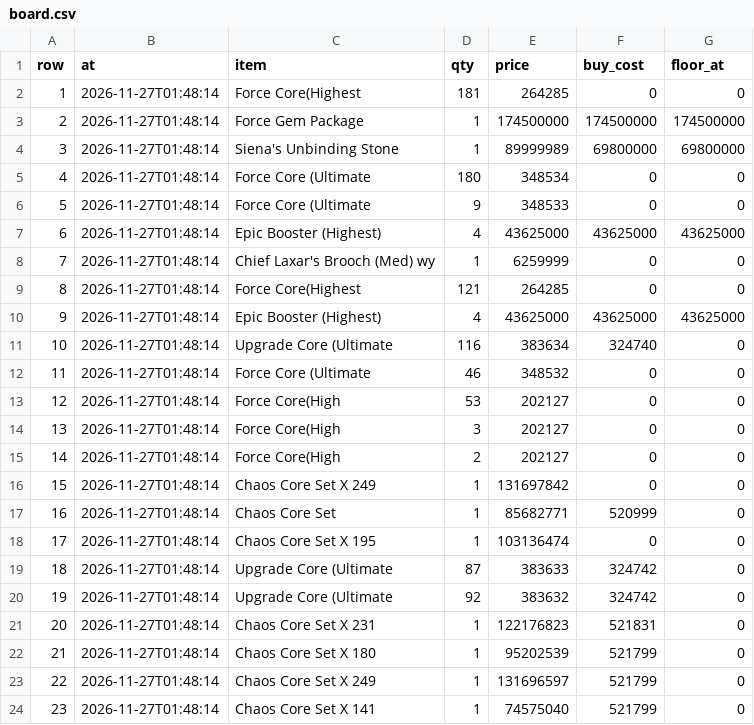
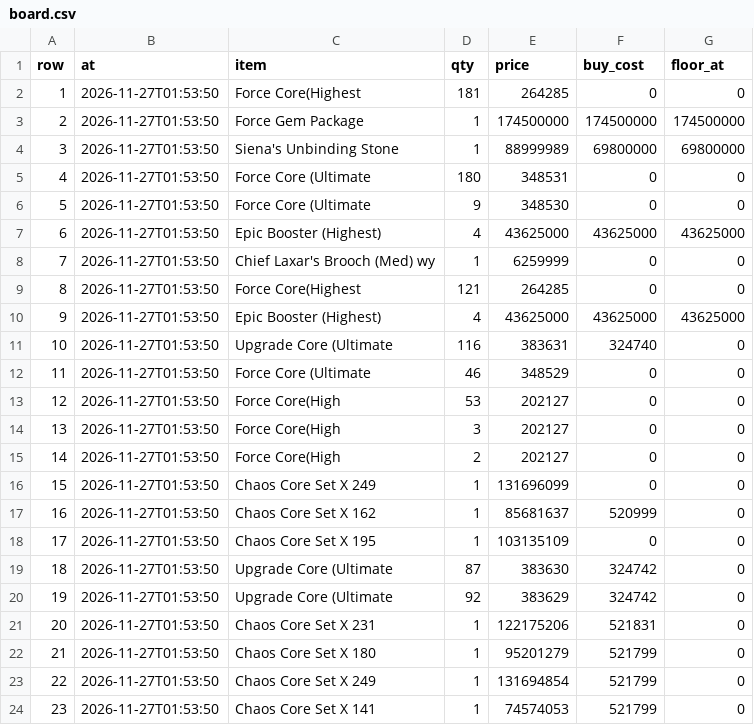
Before and after one commit to tl45663035/cabal_trade, a CSV file: profit_reports/cang/artifacts/board.csv, drawn as a sheet.

```diff
--- a/profit_reports/cang/artifacts/board.csv
+++ b/profit_reports/cang/artifacts/board.csv
@@ -1,24 +1,24 @@
 row,at,item,qty,price,buy_cost,floor_at
-1,2026-11-27T01:48:14,Force Core(Highest,181,264285,0,0
-2,2026-11-27T01:48:14,Force Gem Package,1,174500000,174500000,174500000
-3,2026-11-27T01:48:14,Siena's Unbinding Stone,1,89999989,69800000,69800000
-4,2026-11-27T01:48:14,Force Core (Ultimate,180,348534,0,0
-5,2026-11-27T01:48:14,Force Core (Ultimate,9,348533,0,0
-6,2026-11-27T01:48:14,Epic Booster (Highest),4,43625000,43625000,43625000
-7,2026-11-27T01:48:14,Chief Laxar's Brooch (Med) wy,1,6259999,0,0
-8,2026-11-27T01:48:14,Force Core(Highest,121,264285,0,0
-9,2026-11-27T01:48:14,Epic Booster (Highest),4,43625000,43625000,43625000
-10,2026-11-27T01:48:14,Upgrade Core (Ultimate,116,383634,324740,0
-11,2026-11-27T01:48:14,Force Core (Ultimate,46,348532,0,0
-12,2026-11-27T01:48:14,Force Core(High,53,202127,0,0
-13,2026-11-27T01:48:14,Force Core(High,3,202127,0,0
-14,2026-11-27T01:48:14,Force Core(High,2,202127,0,0
-15,2026-11-27T01:48:14,Chaos Core Set X 249,1,131697842,0,0
-16,2026-11-27T01:48:14,Chaos Core Set,1,85682771,520999,0
-17,2026-11-27T01:48:14,Chaos Core Set X 195,1,103136474,0,0
-18,2026-11-27T01:48:14,Upgrade Core (Ultimate,87,383633,324742,0
-19,2026-11-27T01:48:14,Upgrade Core (Ultimate,92,383632,324742,0
-20,2026-11-27T01:48:14,Chaos Core Set X 231,1,122176823,521831,0
-21,2026-11-27T01:48:14,Chaos Core Set X 180,1,95202539,521799,0
-22,2026-11-27T01:48:14,Chaos Core Set X 249,1,131696597,521799,0
-23,2026-11-27T01:48:14,Chaos Core Set X 141,1,74575040,521799,0
+1,2026-11-27T01:53:50,Force Core(Highest,181,264285,0,0
+2,2026-11-27T01:53:50,Force Gem Package,1,174500000,174500000,174500000
+3,2026-11-27T01:53:50,Siena's Unbinding Stone,1,88999989,69800000,69800000
+4,2026-11-27T01:53:50,Force Core (Ultimate,180,348531,0,0
+5,2026-11-27T01:53:50,Force Core (Ultimate,9,348530,0,0
+6,2026-11-27T01:53:50,Epic Booster (Highest),4,43625000,43625000,43625000
+7,2026-11-27T01:53:50,Chief Laxar's Brooch (Med) wy,1,6259999,0,0
+8,2026-11-27T01:53:50,Force Core(Highest,121,264285,0,0
+9,2026-11-27T01:53:50,Epic Booster (Highest),4,43625000,43625000,43625000
+10,2026-11-27T01:53:50,Upgrade Core (Ultimate,116,383631,324740,0
+11,2026-11-27T01:53:50,Force Core (Ultimate,46,348529,0,0
+12,2026-11-27T01:53:50,Force Core(High,53,202127,0,0
+13,2026-11-27T01:53:50,Force Core(High,3,202127,0,0
+14,2026-11-27T01:53:50,Force Core(High,2,202127,0,0
+15,2026-11-27T01:53:50,Chaos Core Set X 249,1,131696099,0,0
+16,2026-11-27T01:53:50,Chaos Core Set X 162,1,85681637,520999,0
+17,2026-11-27T01:53:50,Chaos Core Set X 195,1,103135109,0,0
+18,2026-11-27T01:53:50,Upgrade Core (Ultimate,87,383630,324742,0
+19,2026-11-27T01:53:50,Upgrade Core (Ultimate,92,383629,324742,0
+20,2026-11-27T01:53:50,Chaos Core Set X 231,1,122175206,521831,0
+21,2026-11-27T01:53:50,Chaos Core Set X 180,1,95201279,521799,0
+22,2026-11-27T01:53:50,Chaos Core Set X 249,1,131694854,521799,0
+23,2026-11-27T01:53:50,Chaos Core Set X 141,1,74574053,521799,0
```
Also changed, not shown: profit_reports/cang/artifacts/networth_history.csv, 4 other files.
